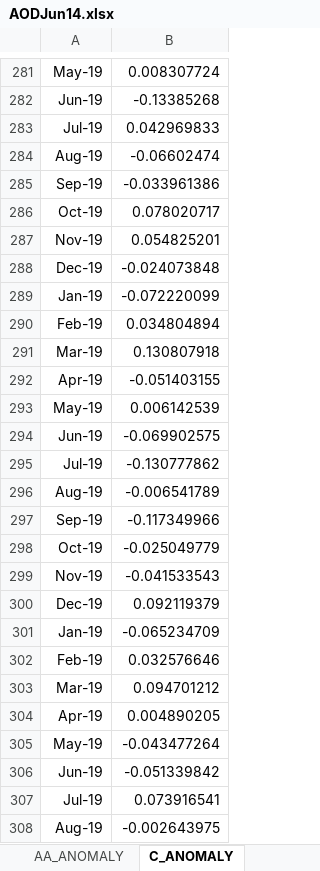
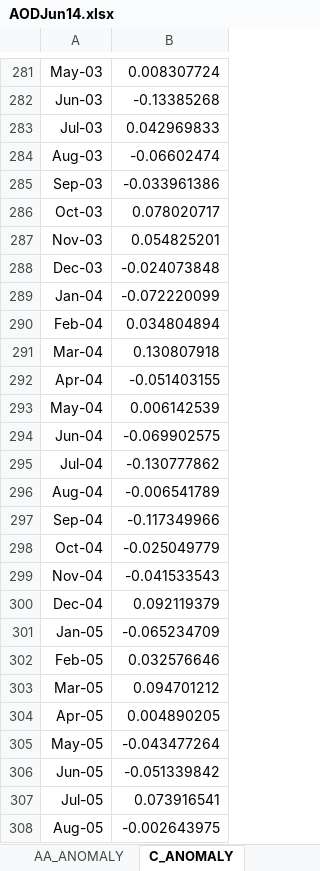
Before and after one commit to BinaryInformationReconnaissanceDrone/SatelliteDataAnalysis, an Excel workbook: Output/AODJun14.xlsx, sheet C_ANOMALY, drawn as a sheet; only a part is shown, gaps mark what is left out; values as stored, in another font and other column widths than the file's, no borders; the diff covers the shown part only; the diff names each change by its address in the sheet, - before the commit and + after, or states it on an @@ line.

```diff
--- a/Output/AODJun14.xlsx (sheet C_ANOMALY)
+++ b/Output/AODJun14.xlsx (sheet C_ANOMALY)
-A281: May-19
+A281: May-03
-A282: Jun-19
+A282: Jun-03
-A283: Jul-19
+A283: Jul-03
-A284: Aug-19
+A284: Aug-03
-A285: Sep-19
+A285: Sep-03
-A286: Oct-19
+A286: Oct-03
-A287: Nov-19
+A287: Nov-03
-A288: Dec-19
+A288: Dec-03
-A289: Jan-19
+A289: Jan-04
-A290: Feb-19
+A290: Feb-04
-A291: Mar-19
+A291: Mar-04
-A292: Apr-19
+A292: Apr-04
-A293: May-19
+A293: May-04
-A294: Jun-19
+A294: Jun-04
-A295: Jul-19
+A295: Jul-04
-A296: Aug-19
+A296: Aug-04
-A297: Sep-19
+A297: Sep-04
-A298: Oct-19
+A298: Oct-04
-A299: Nov-19
+A299: Nov-04
-A300: Dec-19
+A300: Dec-04
-A301: Jan-19
+A301: Jan-05
-A302: Feb-19
+A302: Feb-05
-A303: Mar-19
+A303: Mar-05
-A304: Apr-19
+A304: Apr-05
-A305: May-19
+A305: May-05
-A306: Jun-19
+A306: Jun-05
-A307: Jul-19
+A307: Jul-05
-A308: Aug-19
+A308: Aug-05
```
Also changed, not shown: 188 edited cells elsewhere in this sheet, sheet N_ANOMALY, sheet AA_ANOMALY, sheet G_ANOMALY, charts or pictures, 12 other files.
